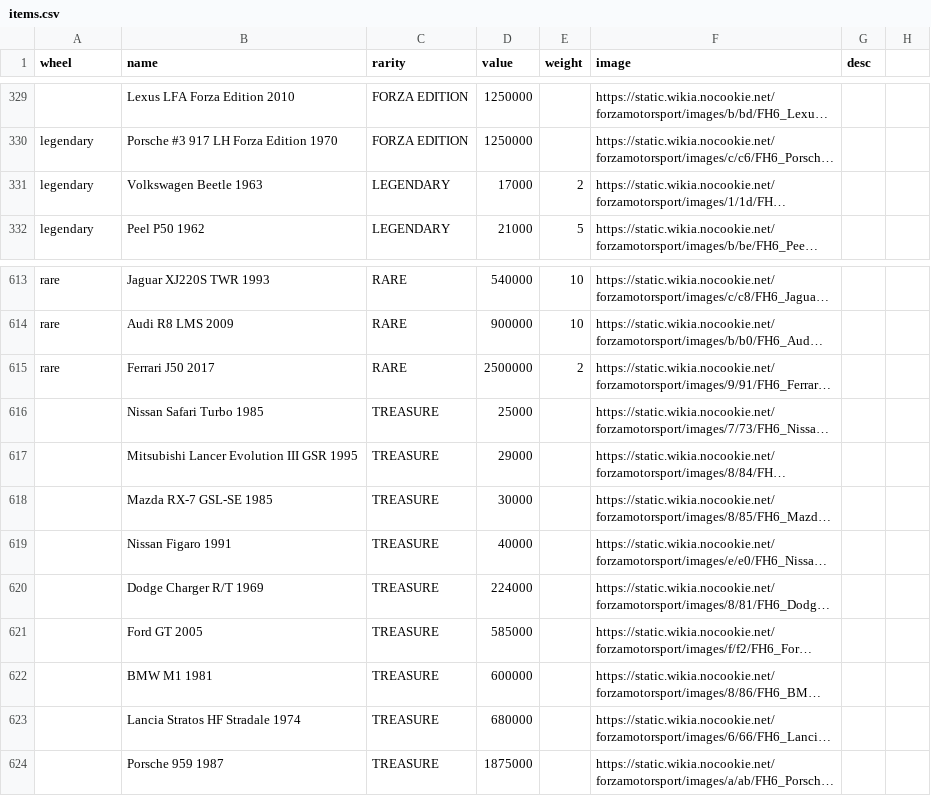
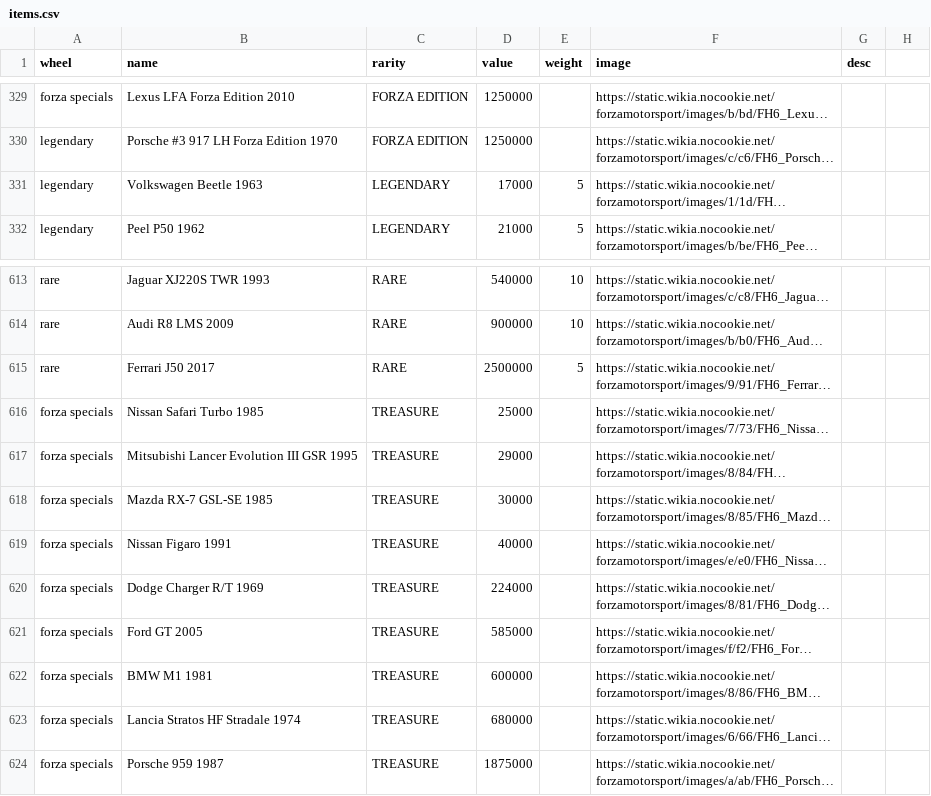
Before and after one commit to LawrenceParker/byLawrence, a CSV file: fh-wheel/data/items.csv, drawn as a sheet; only a part is shown, gaps mark what is left out; long unchanged cells end in …; the diff covers the shown part only; the diff names each change by its address in the sheet, - before the commit and + after, or states it on an @@ line.

```diff
--- a/fh-wheel/data/items.csv
+++ b/fh-wheel/data/items.csv
-A329 (wheel): (empty)
+A329 (wheel): forza specials
-E331 (weight): 2
+E331 (weight): 5
-E615 (weight): 2
+E615 (weight): 5
-A616:A624 (wheel): (empty)
+A616:A624 (wheel): forza specials
```
Also changed, not shown: 43 edited cells elsewhere in this file.
